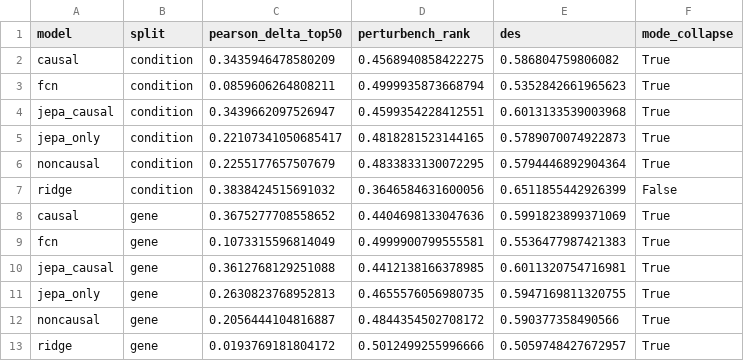
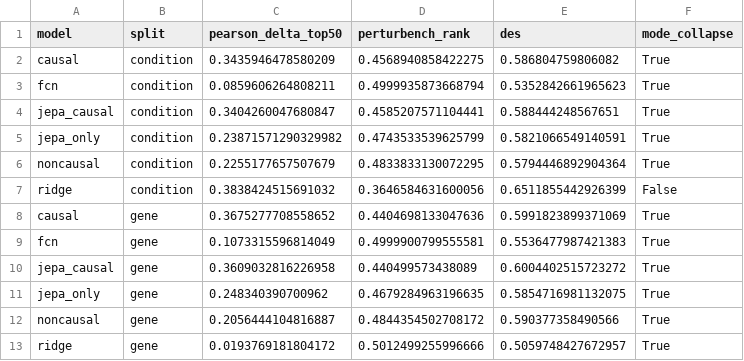
Before and after one commit to VibeCodingScientist/cd4-perturb-causal-jepa, a CSV file: results/benchmark_table.csv, drawn as a sheet.

```diff
--- a/results/benchmark_table.csv
+++ b/results/benchmark_table.csv
@@ -3,4 +3,4 @@ causal,condition,0.3435946478580209,0.4568940858422275,0.586804759806082,True
 fcn,condition,0.0859606264808211,0.4999935873668794,0.5352842661965623,True
-jepa_causal,condition,0.3439662097526947,0.4599354228412551,0.6013133539003968,True
-jepa_only,condition,0.22107341050685417,0.4818281523144165,0.5789070074922873,True
+jepa_causal,condition,0.3404260047680847,0.4585207571104441,0.588444248567651,True
+jepa_only,condition,0.23871571290329982,0.4743533539625799,0.5821066549140591,True
 noncausal,condition,0.2255177657507679,0.4833833130072295,0.5794446892904364,True
@@ -9,4 +9,4 @@ causal,gene,0.3675277708558652,0.4404698133047636,0.5991823899371069,True
 fcn,gene,0.1073315596814049,0.4999900799555581,0.5536477987421383,True
-jepa_causal,gene,0.3612768129251088,0.4412138166378985,0.6011320754716981,True
-jepa_only,gene,0.2630823768952813,0.4655576056980735,0.5947169811320755,True
+jepa_causal,gene,0.3609032816226958,0.440499573438089,0.6004402515723272,True
+jepa_only,gene,0.248340390700962,0.4679284963196635,0.5854716981132075,True
 noncausal,gene,0.2056444104816887,0.4844354502708172,0.590377358490566,True
```
Also changed, not shown: results/benchmark_table_full.csv, 6 other files.
